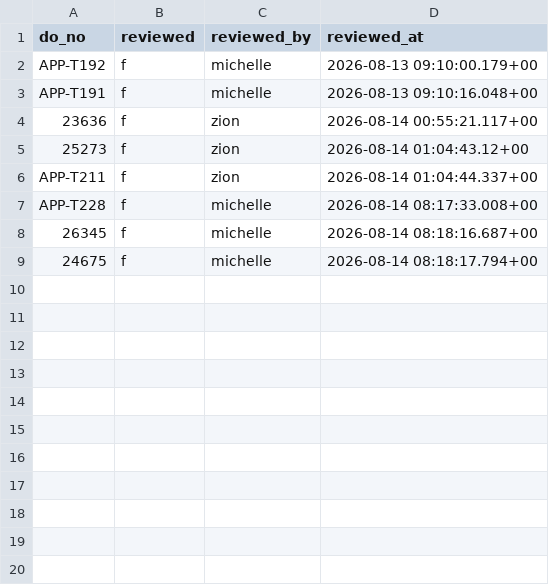
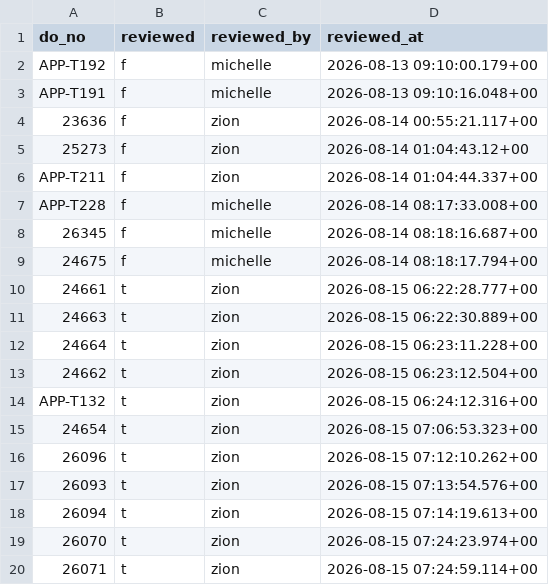
Before and after one commit to Vionski/lirich-ops, a CSV file: backups/csv/collection_reviews.csv, drawn as a sheet.

```diff
--- a/backups/csv/collection_reviews.csv
+++ b/backups/csv/collection_reviews.csv
@@ -9 +9,12 @@ APP-T228,f,michelle,2026-08-14 08:17:33.008+00
 24675,f,michelle,2026-08-14 08:18:17.794+00
+24661,t,zion,2026-08-15 06:22:28.777+00
+24663,t,zion,2026-08-15 06:22:30.889+00
+24664,t,zion,2026-08-15 06:23:11.228+00
+24662,t,zion,2026-08-15 06:23:12.504+00
+APP-T132,t,zion,2026-08-15 06:24:12.316+00
+24654,t,zion,2026-08-15 07:06:53.323+00
+26096,t,zion,2026-08-15 07:12:10.262+00
+26093,t,zion,2026-08-15 07:13:54.576+00
+26094,t,zion,2026-08-15 07:14:19.613+00
+26070,t,zion,2026-08-15 07:24:23.974+00
+26071,t,zion,2026-08-15 07:24:59.114+00
```
Also changed, not shown: backups/csv/adjustments.csv, backups/csv/collections.csv, 20 other files.
